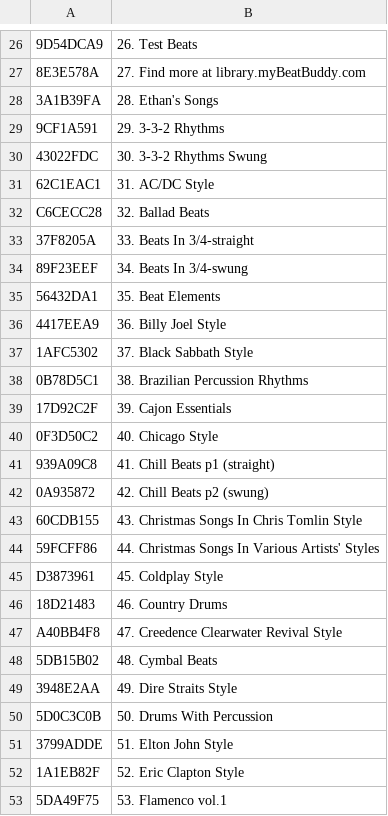
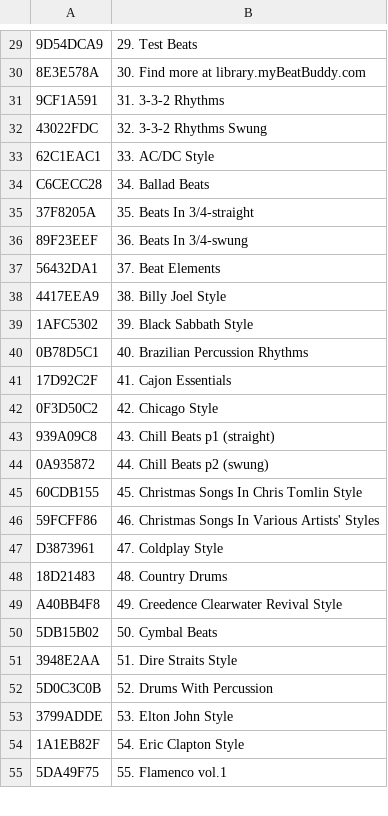
Before and after one commit to emallove/BeatBuddyCard, a CSV file: SONGS/config.csv, drawn as a sheet; only a part is shown, gaps mark what is left out; removed rows and columns are numbered as before the commit, all else as after; the diff covers the shown part only; the diff names each change by its address in the sheet, - before the commit and + after, or states it on an @@ line.

```diff
--- a/SONGS/config.csv
+++ b/SONGS/config.csv
-B29: 26. Test Beats
+B29: 29. Test Beats
-B30: 27. Find more at library.myBeatBuddy.com
+B30: 30. Find more at library.myBeatBuddy.com
-row 28: 3A1B39FA | 28. Ethan's Songs
-B31: 29. 3-3-2 Rhythms
+B31: 31. 3-3-2 Rhythms
-B32: 30. 3-3-2 Rhythms Swung
+B32: 32. 3-3-2 Rhythms Swung
-B33: 31. AC/DC Style
+B33: 33. AC/DC Style
-B34: 32. Ballad Beats
+B34: 34. Ballad Beats
-B35: 33. Beats In 3/4-straight
+B35: 35. Beats In 3/4-straight
-B36: 34. Beats In 3/4-swung
+B36: 36. Beats In 3/4-swung
-B37: 35. Beat Elements
+B37: 37. Beat Elements
-B38: 36. Billy Joel Style
+B38: 38. Billy Joel Style
-B39: 37. Black Sabbath Style
+B39: 39. Black Sabbath Style
-B40: 38. Brazilian Percussion Rhythms
+B40: 40. Brazilian Percussion Rhythms
-B41: 39. Cajon Essentials
+B41: 41. Cajon Essentials
-B42: 40. Chicago Style
+B42: 42. Chicago Style
-B43: 41. Chill Beats p1 (straight)
+B43: 43. Chill Beats p1 (straight)
-B44: 42. Chill Beats p2 (swung)
+B44: 44. Chill Beats p2 (swung)
-B45: 43. Christmas Songs In Chris Tomlin Style
+B45: 45. Christmas Songs In Chris Tomlin Style
-B46: 44. Christmas Songs…
+B46: 46. Christmas Songs…
-B47: 45. Coldplay Style
+B47: 47. Coldplay Style
-B48: 46. Country Drums
+B48: 48. Country Drums
-B49: 47. Creedence Clearwater Revival Style
+B49: 49. Creedence Clearwater Revival Style
-B50: 48. Cymbal Beats
+B50: 50. Cymbal Beats
-B51: 49. Dire Straits Style
+B51: 51. Dire Straits Style
-B52: 50. Drums With Percussion
+B52: 52. Drums With Percussion
-B53: 51. Elton John Style
+B53: 53. Elton John Style
-B54: 52. Eric Clapton Style
+B54: 54. Eric Clapton Style
-B55: 53. Flamenco vol.1
+B55: 55. Flamenco vol.1
```
Also changed, not shown: 3 added rows and 88 edited cells elsewhere in this file, SONGS/3A1B39FA/config.csv, SONGS/906B491A/CONFIG.CSV, 16 other files.
